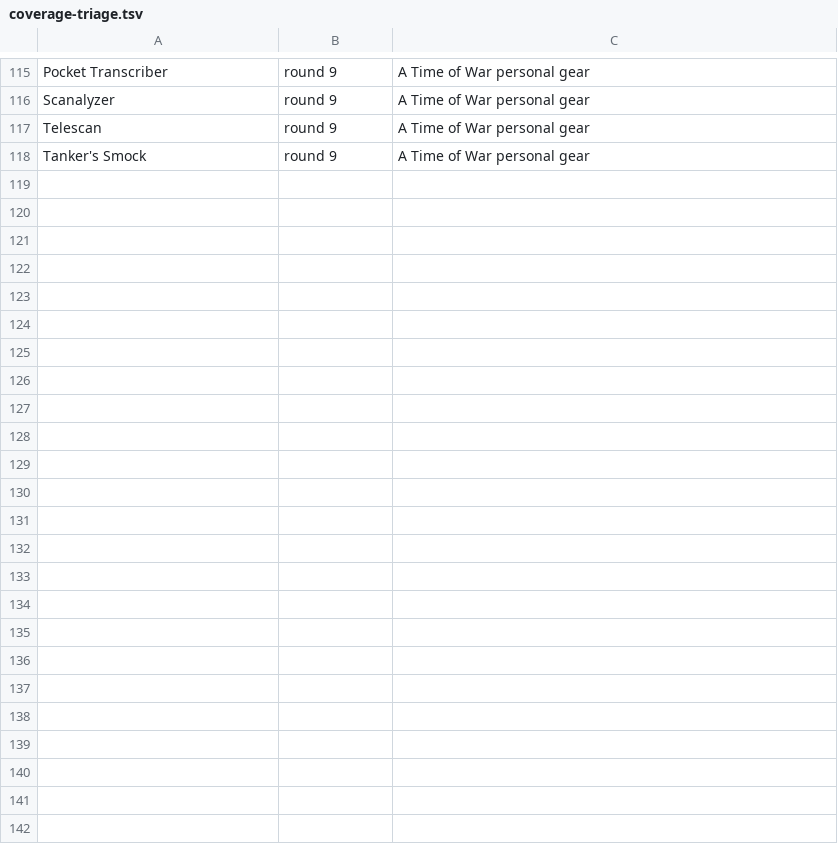
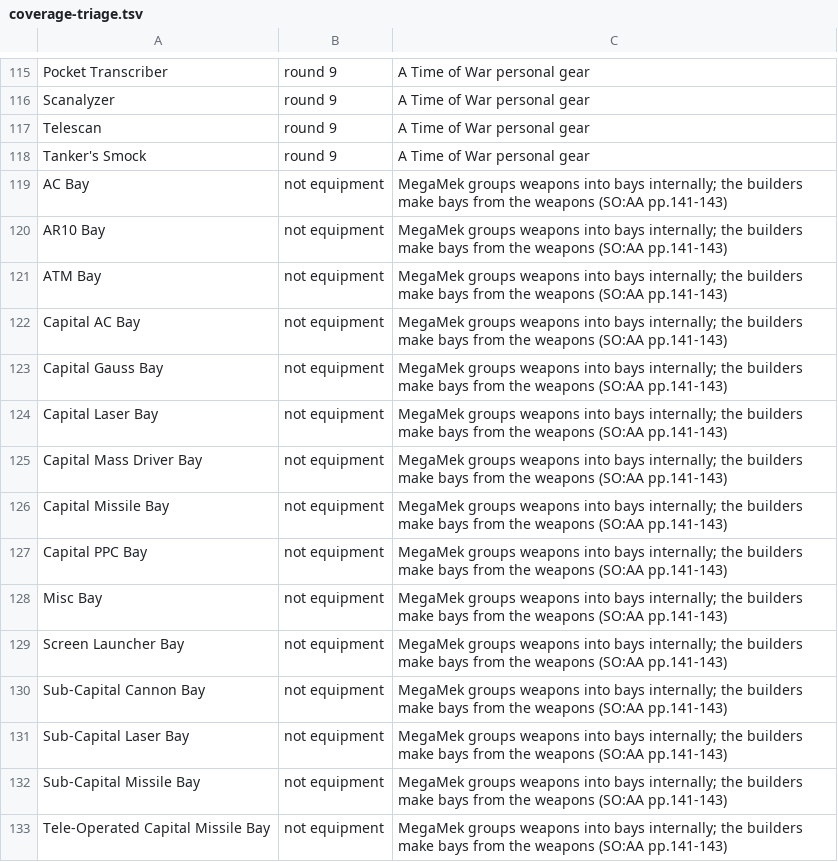
Before and after one commit to ngcfells/battletech-tools, a TSV file: tools/coverage-triage.tsv, drawn as a sheet; only a part is shown, gaps mark what is left out; the diff names each change by its address in the sheet, - before the commit and + after, or states it on an @@ line.

```diff
--- a/tools/coverage-triage.tsv
+++ b/tools/coverage-triage.tsv
+row 119: AC Bay | not equipment | MegaMek groups weapons into bays internally; the builders make bays from the weapons (SO:AA pp.141-143)
+row 120: AR10 Bay | not equipment | MegaMek groups weapons into bays internally; the builders make bays from the weapons (SO:AA pp.141-143)
+row 121: ATM Bay | not equipment | MegaMek groups weapons into bays internally; the builders make bays from the weapons (SO:AA pp.141-143)
+row 122: Capital AC Bay | not equipment | MegaMek groups weapons into bays internally; the builders make bays from the weapons (SO:AA pp.141-143)
+row 123: Capital Gauss Bay | not equipment | MegaMek groups weapons into bays internally; the builders make bays from the weapons (SO:AA pp.141-143)
+row 124: Capital Laser Bay | not equipment | MegaMek groups weapons into bays internally; the builders make bays from the weapons (SO:AA pp.141-143)
+row 125: Capital Mass Driver Bay | not equipment | MegaMek groups weapons into bays internally; the builders make bays from the weapons (SO:AA pp.141-143)
+row 126: Capital Missile Bay | not equipment | MegaMek groups weapons into bays internally; the builders make bays from the weapons (SO:AA pp.141-143)
+row 127: Capital PPC Bay | not equipment | MegaMek groups weapons into bays internally; the builders make bays from the weapons (SO:AA pp.141-143)
+row 128: Misc Bay | not equipment | MegaMek groups weapons into bays internally; the builders make bays from the weapons (SO:AA pp.141-143)
+row 129: Screen Launcher Bay | not equipment | MegaMek groups weapons into bays internally; the builders make bays from the weapons (SO:AA pp.141-143)
+row 130: Sub-Capital Cannon Bay | not equipment | MegaMek groups weapons into bays internally; the builders make bays from the weapons (SO:AA pp.141-143)
+row 131: Sub-Capital Laser Bay | not equipment | MegaMek groups weapons into bays internally; the builders make bays from the weapons (SO:AA pp.141-143)
+row 132: Sub-Capital Missile Bay | not equipment | MegaMek groups weapons into bays internally; the builders make bays from the weapons (SO:AA pp.141-143)
+row 133: Tele-Operated Capital Missile Bay | not equipment | MegaMek groups weapons into bays internally; the builders make bays from the weapons (SO:AA pp.141-143)
```
Also changed, not shown: 14 other files.
